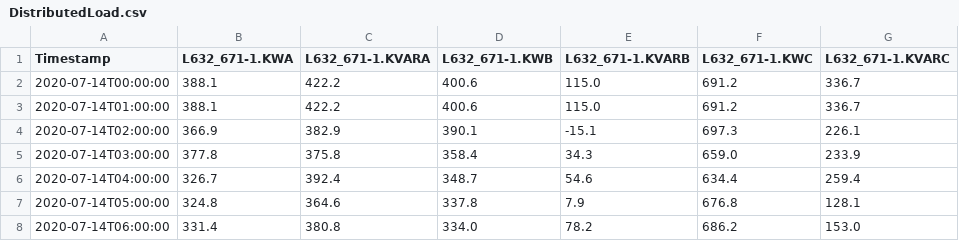
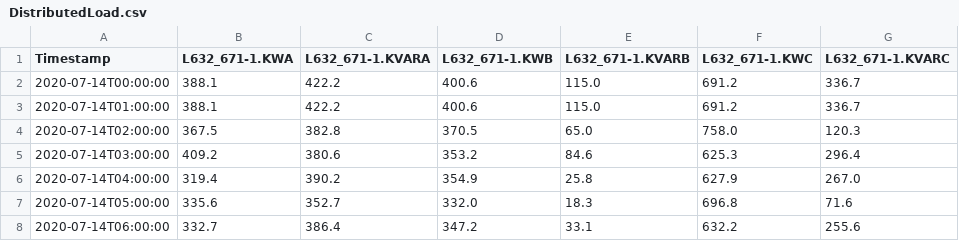
Before and after one commit to GMLC-TDC/cymepy, a CSV file: examples/ieee13node/exports/DistributedLoad.csv, drawn as a sheet; only a part is shown; the diff covers the shown part only.

```diff
--- a/examples/ieee13node/exports/DistributedLoad.csv
+++ b/examples/ieee13node/exports/DistributedLoad.csv
@@ -3,6 +3,6 @@ Timestamp,L632_671-1.KWA,L632_671-1.KVARA,L632_671-1.KWB,L632_671-1.KVARB,L632_6
 2020-07-14T01:00:00,388.1,422.2,400.6,115.0,691.2,336.7
-2020-07-14T02:00:00,366.9,382.9,390.1,-15.1,697.3,226.1
-2020-07-14T03:00:00,377.8,375.8,358.4,34.3,659.0,233.9
-2020-07-14T04:00:00,326.7,392.4,348.7,54.6,634.4,259.4
-2020-07-14T05:00:00,324.8,364.6,337.8,7.9,676.8,128.1
-2020-07-14T06:00:00,331.4,380.8,334.0,78.2,686.2,153.0
+2020-07-14T02:00:00,367.5,382.8,370.5,65.0,758.0,120.3
+2020-07-14T03:00:00,409.2,380.6,353.2,84.6,625.3,296.4
+2020-07-14T04:00:00,319.4,390.2,354.9,25.8,627.9,267.0
+2020-07-14T05:00:00,335.6,352.7,332.0,18.3,696.8,71.6
+2020-07-14T06:00:00,332.7,386.4,347.2,33.1,632.2,255.6
```
Also changed, not shown: 102 edited cells elsewhere in this file, examples/ieee13node/exports/Source.csv, examples/ieee13node/exports/SpotLoad.csv, 4 other files.
